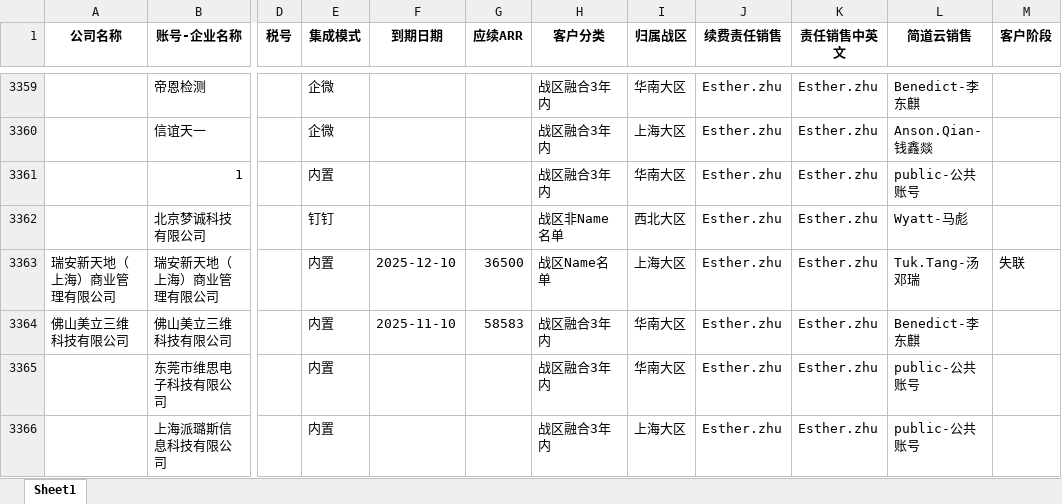
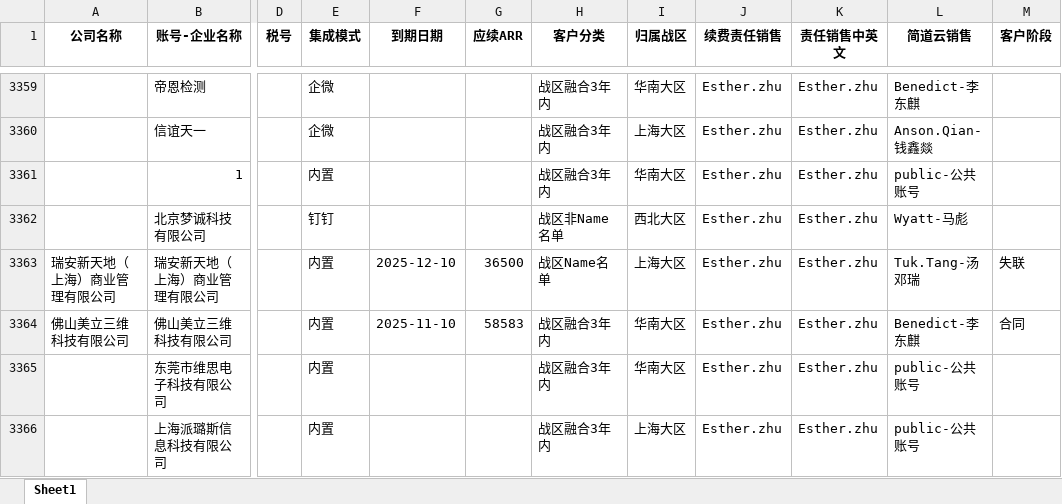
Before and after one commit to Esther1023/businesstool, an Excel workbook: 六大战区简道云客户.xlsx, sheet Sheet1, drawn as a sheet; only a part is shown, gaps mark what is left out; values as stored, in another font and other column widths than the file's, no borders; the diff names each change by its address in the sheet, - before the commit and + after, or states it on an @@ line.

```diff
--- a/六大战区简道云客户.xlsx (sheet Sheet1)
+++ b/六大战区简道云客户.xlsx (sheet Sheet1)
-M3364 (客户阶段): (empty)
+M3364 (客户阶段): 合同
```
Also changed, not shown: 8 other files.
